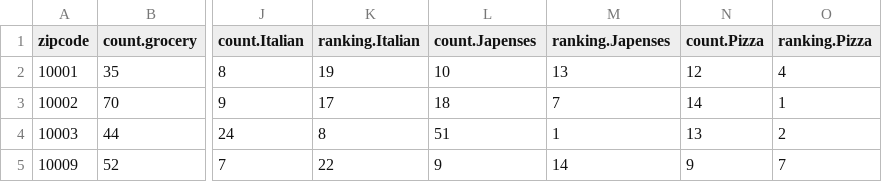
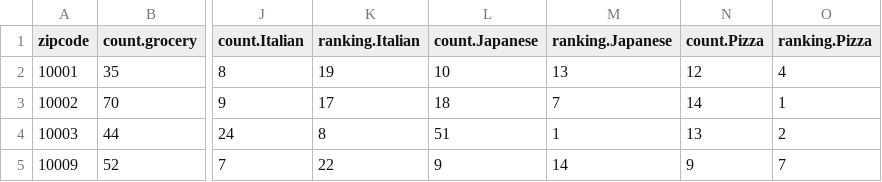
Before and after one commit to pukerrr/ADS_Project2_ManhattanRentals, a CSV file: data/all_other.csv, drawn as a sheet; only a part is shown, gaps mark what is left out; the diff names each change by its address in the sheet, - before the commit and + after, or states it on an @@ line.

```diff
--- a/data/all_other.csv
+++ b/data/all_other.csv
-L1: count.Japenses
+L1: count.Japanese
-M1: ranking.Japenses
+M1: ranking.Japanese
```
Also changed, not shown: 26 other files.
